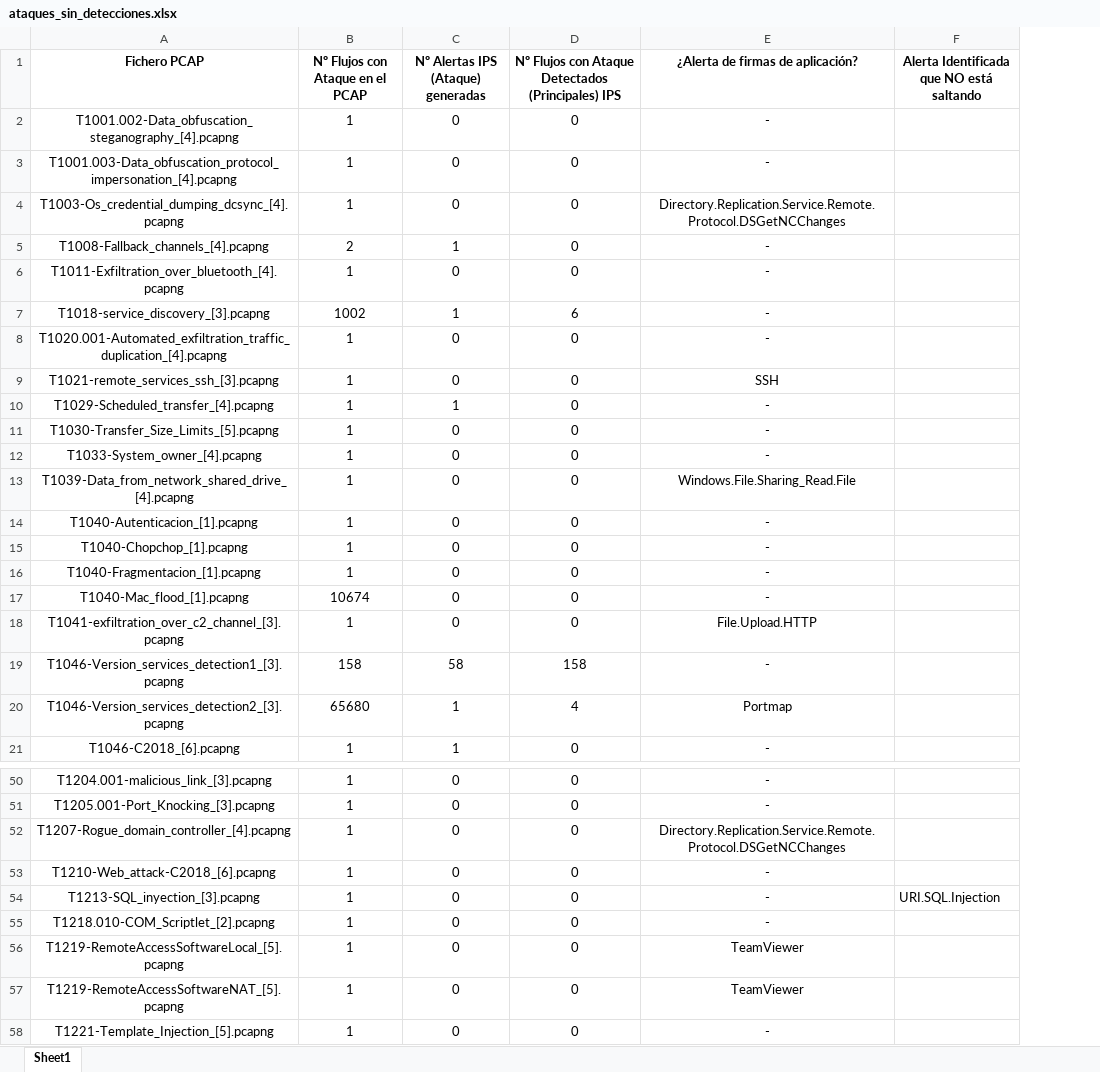
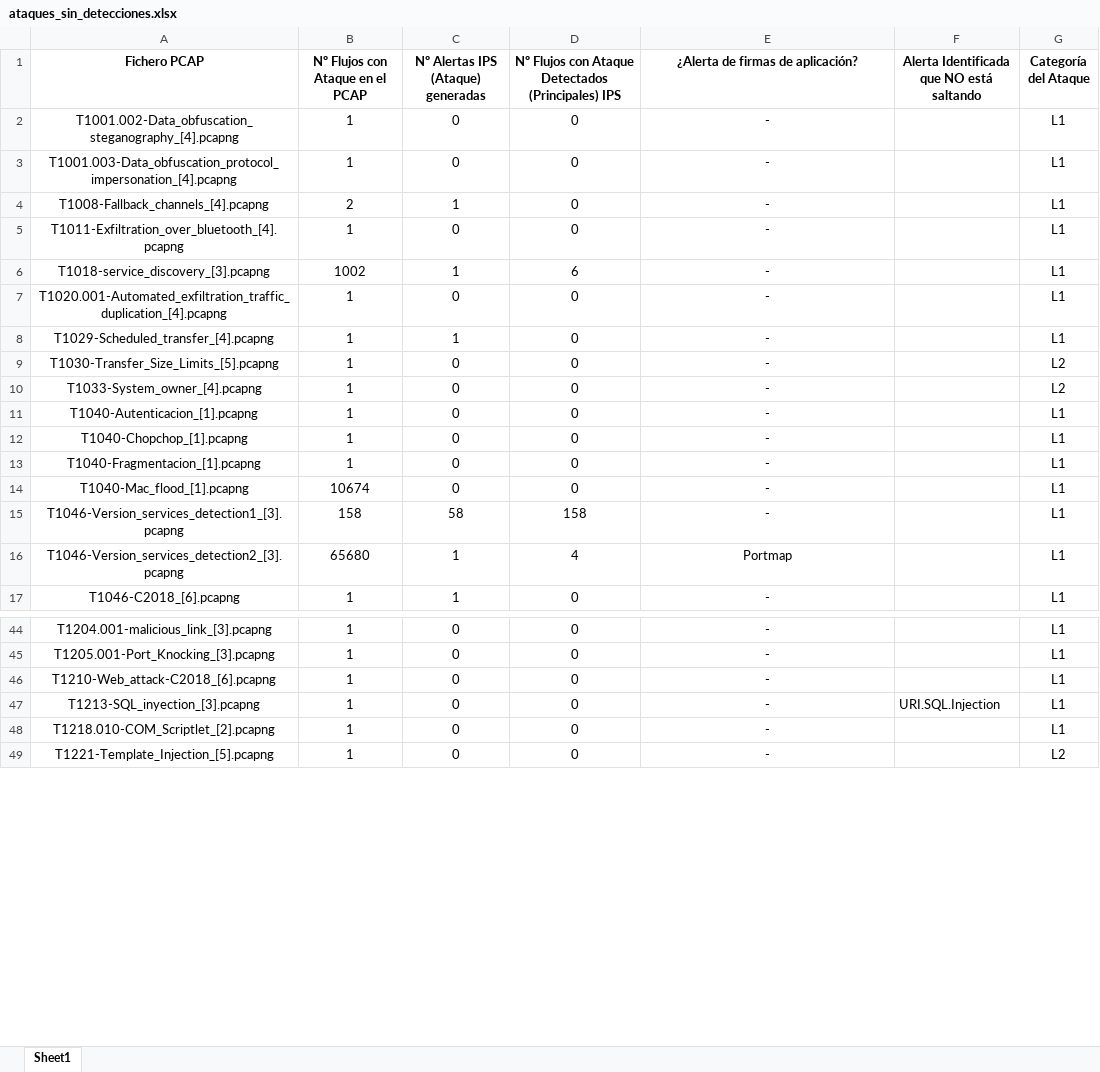
Before and after one commit to javgarbor10/Snort-FG-PA-Analisis_Capacidad_deteccion_Ataques_red, an Excel workbook: Estudio-FG/ataques_sin_detecciones.xlsx, sheet Sheet1, drawn as a sheet; only a part is shown, gaps mark what is left out; values as stored, in another font and other column widths than the file's, no borders; removed rows and columns are numbered as before the commit, all else as after; the diff covers the shown part only; the diff names each change by its address in the sheet, - before the commit and + after, or states it on an @@ line.

Commit message:
Add files via upload

```diff
--- a/Estudio-FG/ataques_sin_detecciones.xlsx (sheet Sheet1)
+++ b/Estudio-FG/ataques_sin_detecciones.xlsx (sheet Sheet1)
+column G (Categoría del Ataque), rows 2-17: L1 | L1 | L1 | L1 | L1 | L1 | L1 | L2 | L2 | L1 | L1 | L1 | L1 | L1 | L1 | L1; rows 44-49: L1 | L1 | L1 | L1 | L1 | L2
-row 4: T1003-Os_credential_dumping_dcsync_[4].pcapng | 1 | 0 | 0 | Directory.Replication.Service.Remote.Protocol.DSGetNCChanges
-row 9: T1021-remote_services_ssh_[3].pcapng | 1 | 0 | 0 | SSH
-row 13: T1039-Data_from_network_shared_drive_[4].pcapng | 1 | 0 | 0 | Windows.File.Sharing_Read.File
-row 18: T1041-exfiltration_over_c2_channel_[3].pcapng | 1 | 0 | 0 | File.Upload.HTTP
-row 52: T1207-Rogue_domain_controller_[4].pcapng | 1 | 0 | 0 | Directory.Replication.Service.Remote.Protocol.DSGetNCChanges
-row 56: T1219-RemoteAccessSoftwareLocal_[5].pcapng | 1 | 0 | 0 | TeamViewer
-row 57: T1219-RemoteAccessSoftwareNAT_[5].pcapng | 1 | 0 | 0 | TeamViewer
```
Also changed, not shown: 7 removed rows elsewhere in this sheet, 2 other files.
